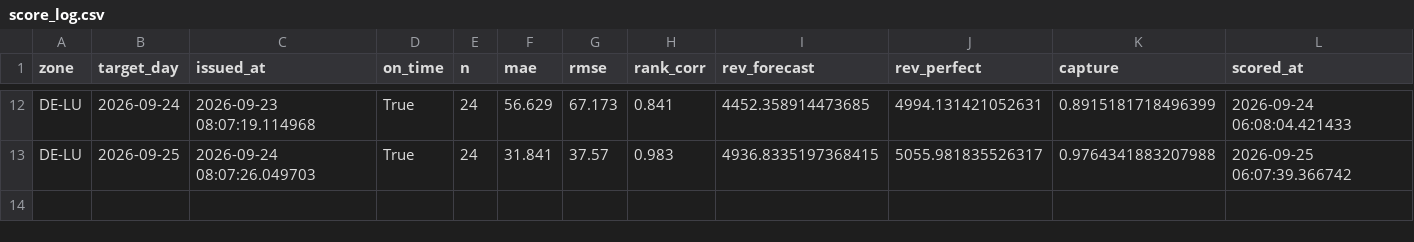
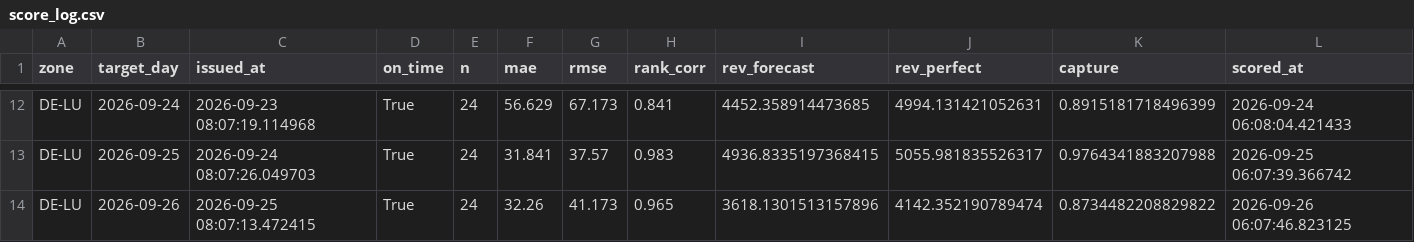
Before and after one commit to dayaheadlab/dayaheadlab.github.io, a CSV file: state/score_log.csv, drawn as a sheet; only a part is shown, gaps mark what is left out; rows hold the shown columns only; the diff names each change by its address in the sheet, - before the commit and + after, or states it on an @@ line.

```diff
--- a/state/score_log.csv
+++ b/state/score_log.csv
+row 14: DE-LU | 2026-09-26 | 2026-09-25 08:07:13.472415 | True | 24 | 32.26 | 41.173 | 0.965 | 3618.1301513157896 | 4142.352190789474 | 0.8734482208829822 | 2026-09-26 06:07:46.823125
```
Also changed, not shown: state/forecast_log.csv, 3 other files.
